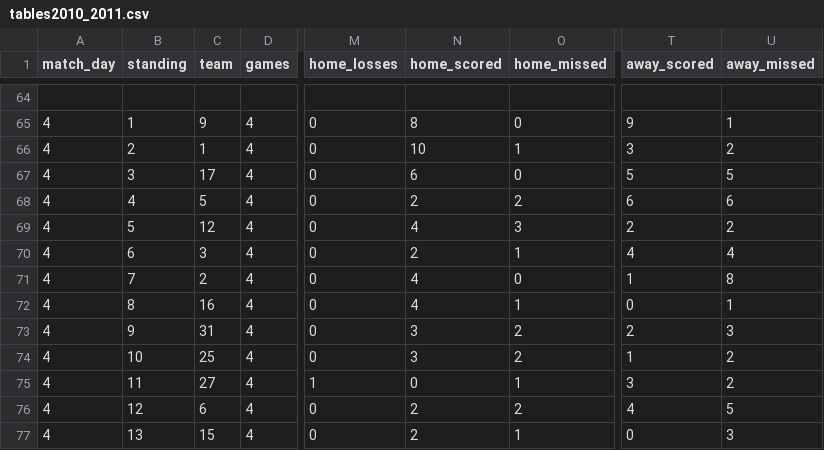
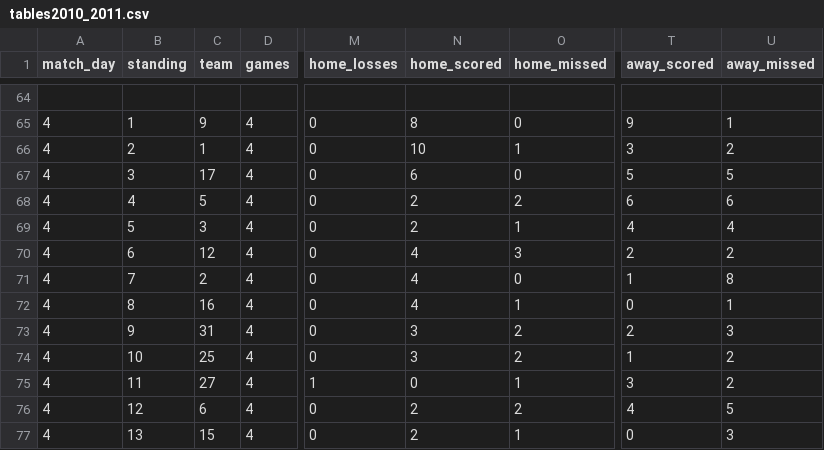
Before and after one commit to agamirzov/ml_project, a CSV file: data/tables/tables2010_2011.csv, drawn as a sheet; only a part is shown, gaps mark what is left out; the diff covers the shown part only; the diff names each change by its address in the sheet, - before the commit and + after, or states it on an @@ line.

```diff
--- a/data/tables/tables2010_2011.csv
+++ b/data/tables/tables2010_2011.csv
-C69 (team): 12
+C69 (team): 3
-N69 (home_scored): 4
+N69 (home_scored): 2
-O69 (home_missed): 3
+O69 (home_missed): 1
-T69 (away_scored): 2
+T69 (away_scored): 4
-U69 (away_missed): 2
+U69 (away_missed): 4
-C70 (team): 3
+C70 (team): 12
-N70 (home_scored): 2
+N70 (home_scored): 4
-O70 (home_missed): 1
+O70 (home_missed): 3
-T70 (away_scored): 4
+T70 (away_scored): 2
-U70 (away_missed): 4
+U70 (away_missed): 2
```
Also changed, not shown: 2 added rows, 2 removed rows and 25 edited cells elsewhere in this file, data/tables/tables2013_2014.csv, data/tables/tables2014_2015.csv, 2 other files.
